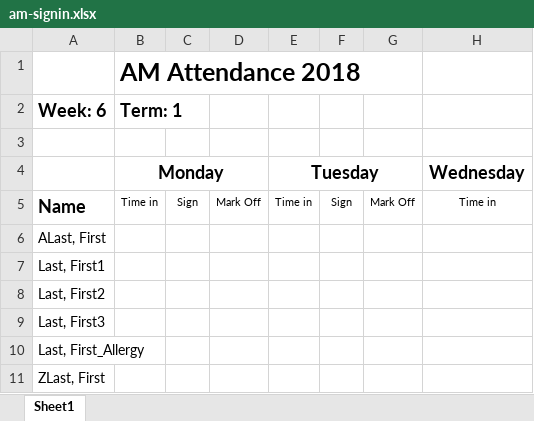
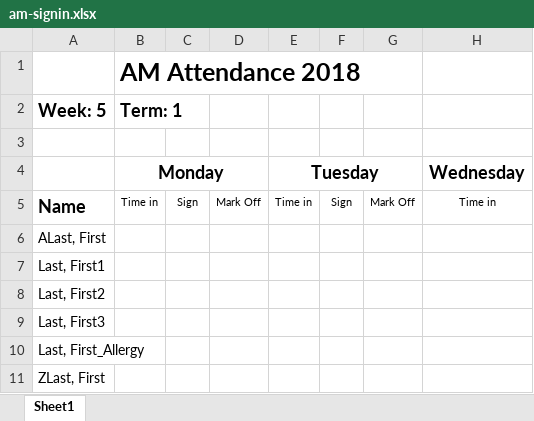
Before and after one commit to ruiboy/osheet, an Excel workbook: out/am-signin.xlsx, sheet Sheet1, drawn as a sheet; only a part is shown; values as stored, in another font and other column widths than the file's, no borders; the diff names each change by its address in the sheet, - before the commit and + after, or states it on an @@ line.

```diff
--- a/out/am-signin.xlsx (sheet Sheet1)
+++ b/out/am-signin.xlsx (sheet Sheet1)
-A2: Week: 6
+A2: Week: 5
```
Also changed, not shown: out/am-booking.xlsx, out/pm-booking.xlsx, 8 other files.
